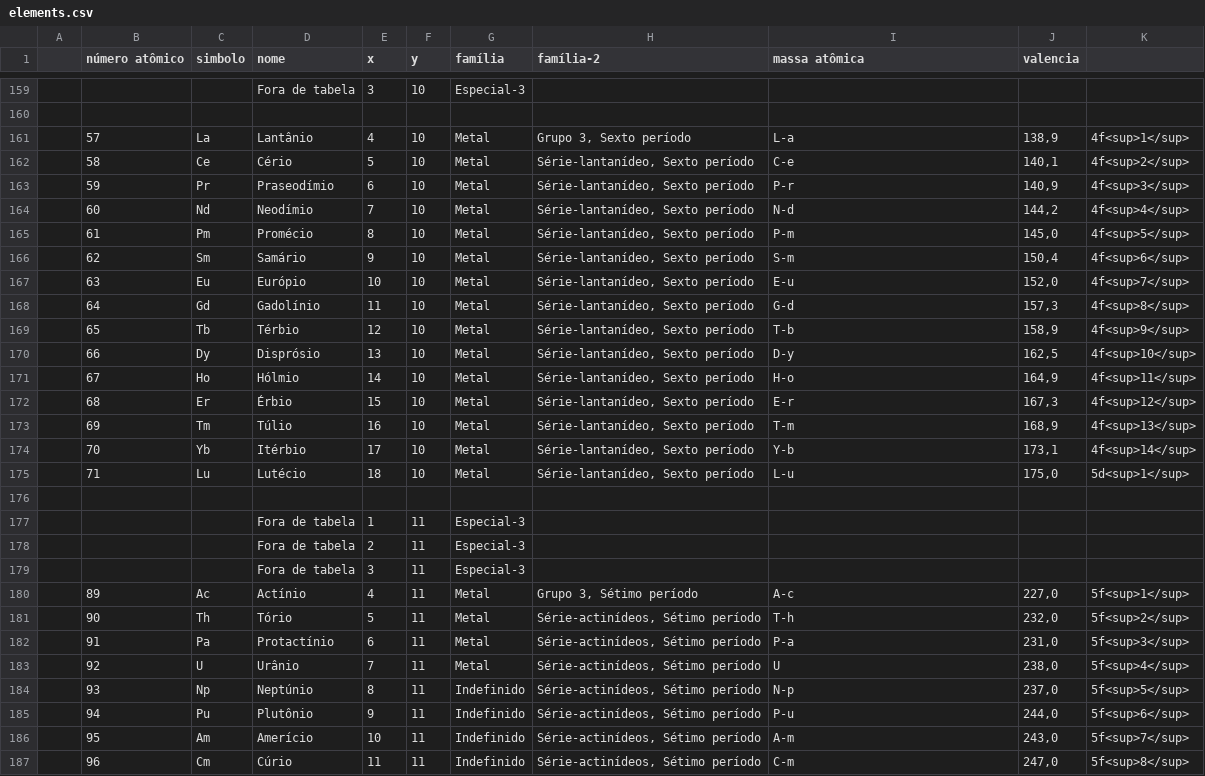
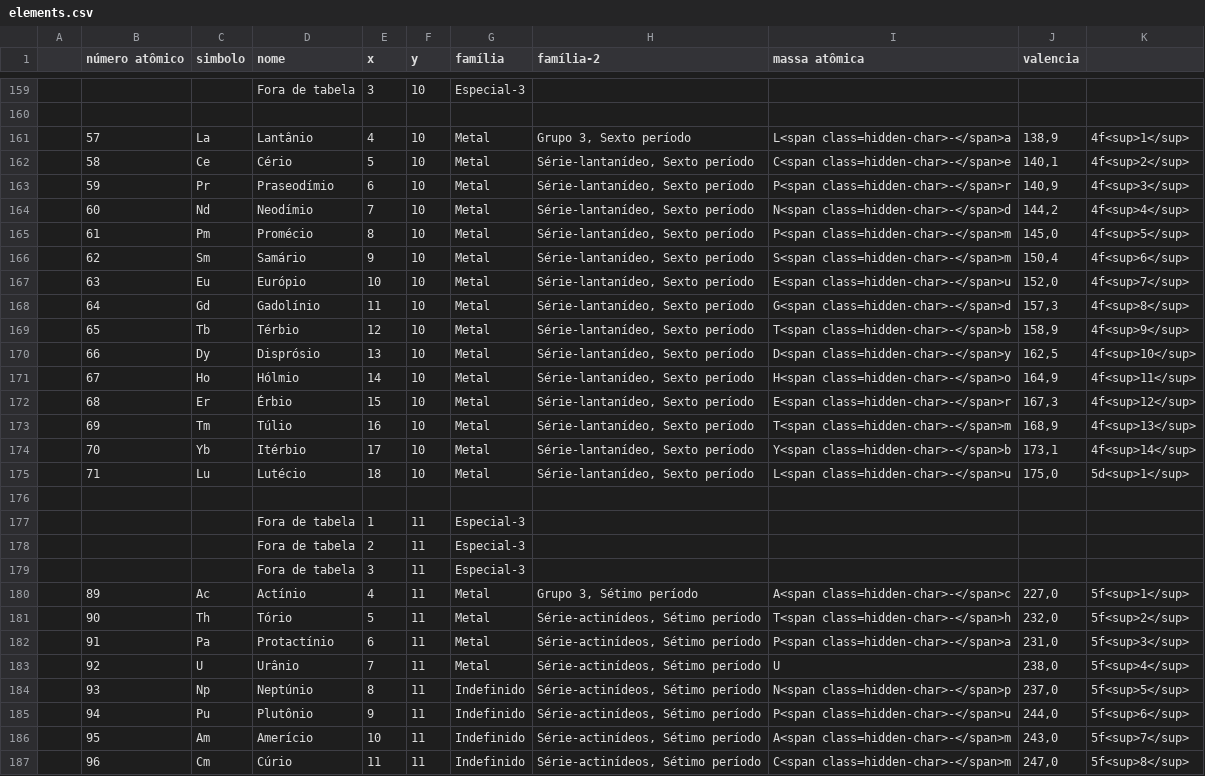
Before and after one commit to gilsonmello/caeci, a CSV file: data/elements.csv, drawn as a sheet; only a part is shown, gaps mark what is left out; the diff covers the shown part only.

```diff
--- a/data/elements.csv
+++ b/data/elements.csv
@@ -160,17 +160,17 @@
 
-;57 ;La ;Lantânio       ;4  ;10 ;Metal			;Grupo 3, Sexto período						;L-a ;138,9;4f<sup>1</sup>;
-;58 ;Ce ;Cério          ;5  ;10 ;Metal			;Série-lantanídeo, Sexto período			;C-e ;140,1;4f<sup>2</sup>;
-;59 ;Pr ;Praseodímio    ;6  ;10 ;Metal			;Série-lantanídeo, Sexto período			;P-r ;140,9;4f<sup>3</sup>;
-;60 ;Nd ;Neodímio       ;7  ;10 ;Metal			;Série-lantanídeo, Sexto período			;N-d ;144,2;4f<sup>4</sup>;
-;61 ;Pm ;Promécio       ;8  ;10 ;Metal			;Série-lantanídeo, Sexto período			;P-m ;145,0;4f<sup>5</sup>;
-;62 ;Sm ;Samário        ;9  ;10 ;Metal			;Série-lantanídeo, Sexto período			;S-m ;150,4;4f<sup>6</sup>;
-;63 ;Eu ;Európio        ;10 ;10 ;Metal			;Série-lantanídeo, Sexto período			;E-u ;152,0;4f<sup>7</sup>;
-;64 ;Gd ;Gadolínio      ;11 ;10 ;Metal			;Série-lantanídeo, Sexto período			;G-d ;157,3;4f<sup>8</sup>;
-;65 ;Tb ;Térbio         ;12 ;10 ;Metal			;Série-lantanídeo, Sexto período			;T-b ;158,9;4f<sup>9</sup>;
-;66 ;Dy ;Disprósio      ;13 ;10 ;Metal			;Série-lantanídeo, Sexto período			;D-y ;162,5;4f<sup>10</sup>;
-;67 ;Ho ;Hólmio         ;14 ;10 ;Metal			;Série-lantanídeo, Sexto período			;H-o ;164,9;4f<sup>11</sup>;
-;68 ;Er ;Érbio          ;15 ;10 ;Metal			;Série-lantanídeo, Sexto período			;E-r ;167,3;4f<sup>12</sup>;
-;69 ;Tm ;Túlio          ;16 ;10 ;Metal			;Série-lantanídeo, Sexto período			;T-m ;168,9;4f<sup>13</sup>;
-;70 ;Yb ;Itérbio        ;17 ;10 ;Metal			;Série-lantanídeo, Sexto período			;Y-b ;173,1;4f<sup>14</sup>;
-;71 ;Lu ;Lutécio        ;18 ;10 ;Metal			;Série-lantanídeo, Sexto período			;L-u ;175,0;5d<sup>1</sup>;
+;57 ;La ;Lantânio       ;4  ;10 ;Metal			;Grupo 3, Sexto período						;L<span class=hidden-char>-</span>a ;138,9;4f<sup>1</sup>;
+;58 ;Ce ;Cério          ;5  ;10 ;Metal			;Série-lantanídeo, Sexto período			;C<span class=hidden-char>-</span>e ;140,1;4f<sup>2</sup>;
+;59 ;Pr ;Praseodímio    ;6  ;10 ;Metal			;Série-lantanídeo, Sexto período			;P<span class=hidden-char>-</span>r ;140,9;4f<sup>3</sup>;
+;60 ;Nd ;Neodímio       ;7  ;10 ;Metal			;Série-lantanídeo, Sexto período			;N<span class=hidden-char>-</span>d ;144,2;4f<sup>4</sup>;
+;61 ;Pm ;Promécio       ;8  ;10 ;Metal			;Série-lantanídeo, Sexto período			;P<span class=hidden-char>-</span>m ;145,0;4f<sup>5</sup>;
+;62 ;Sm ;Samário        ;9  ;10 ;Metal			;Série-lantanídeo, Sexto período			;S<span class=hidden-char>-</span>m ;150,4;4f<sup>6</sup>;
+;63 ;Eu ;Európio        ;10 ;10 ;Metal			;Série-lantanídeo, Sexto período			;E<span class=hidden-char>-</span>u ;152,0;4f<sup>7</sup>;
+;64 ;Gd ;Gadolínio      ;11 ;10 ;Metal			;Série-lantanídeo, Sexto período			;G<span class=hidden-char>-</span>d ;157,3;4f<sup>8</sup>;
+;65 ;Tb ;Térbio         ;12 ;10 ;Metal			;Série-lantanídeo, Sexto período			;T<span class=hidden-char>-</span>b ;158,9;4f<sup>9</sup>;
+;66 ;Dy ;Disprósio      ;13 ;10 ;Metal			;Série-lantanídeo, Sexto período			;D<span class=hidden-char>-</span>y ;162,5;4f<sup>10</sup>;
+;67 ;Ho ;Hólmio         ;14 ;10 ;Metal			;Série-lantanídeo, Sexto período			;H<span class=hidden-char>-</span>o ;164,9;4f<sup>11</sup>;
+;68 ;Er ;Érbio          ;15 ;10 ;Metal			;Série-lantanídeo, Sexto período			;E<span class=hidden-char>-</span>r ;167,3;4f<sup>12</sup>;
+;69 ;Tm ;Túlio          ;16 ;10 ;Metal			;Série-lantanídeo, Sexto período			;T<span class=hidden-char>-</span>m ;168,9;4f<sup>13</sup>;
+;70 ;Yb ;Itérbio        ;17 ;10 ;Metal			;Série-lantanídeo, Sexto período			;Y<span class=hidden-char>-</span>b ;173,1;4f<sup>14</sup>;
+;71 ;Lu ;Lutécio        ;18 ;10 ;Metal			;Série-lantanídeo, Sexto período			;L<span class=hidden-char>-</span>u ;175,0;5d<sup>1</sup>;
 
@@ -179,9 +179,9 @@
 ;	 ;	  ;	Fora de tabela ;3 ;11	;Especial-3	;									;	  ;	;;
-;89 ;Ac ;Actínio        ;4  ;11;Metal			;Grupo 3, Sétimo período						;A-c ;227,0;5f<sup>1</sup>;
-;90 ;Th ;Tório          ;5  ;11;Metal			;Série-actinídeos, Sétimo período			;T-h ;232,0;5f<sup>2</sup>;
-;91 ;Pa ;Protactínio    ;6  ;11;Metal			;Série-actinídeos, Sétimo período			;P-a ;231,0;5f<sup>3</sup>;
+;89 ;Ac ;Actínio        ;4  ;11;Metal			;Grupo 3, Sétimo período						;A<span class=hidden-char>-</span>c ;227,0;5f<sup>1</sup>;
+;90 ;Th ;Tório          ;5  ;11;Metal			;Série-actinídeos, Sétimo período			;T<span class=hidden-char>-</span>h ;232,0;5f<sup>2</sup>;
+;91 ;Pa ;Protactínio    ;6  ;11;Metal			;Série-actinídeos, Sétimo período			;P<span class=hidden-char>-</span>a ;231,0;5f<sup>3</sup>;
 ;92 ;U ;Urânio          ;7  ;11;Metal			;Série-actinídeos, Sétimo período			;U   ;238,0;5f<sup>4</sup>;
-;93 ;Np ;Neptúnio       ;8  ;11;Indefinido	;Série-actinídeos, Sétimo período			;N-p ;237,0;5f<sup>5</sup>;
-;94 ;Pu ;Plutônio       ;9  ;11;Indefinido	;Série-actinídeos, Sétimo período			;P-u ;244,0;5f<sup>6</sup>;
-;95 ;Am ;Amerício       ;10 ;11;Indefinido	;Série-actinídeos, Sétimo período			;A-m ;243,0;5f<sup>7</sup>;
-;96 ;Cm ;Cúrio          ;11 ;11;Indefinido	;Série-actinídeos, Sétimo período			;C-m ;247,0;5f<sup>8</sup>;
+;93 ;Np ;Neptúnio       ;8  ;11;Indefinido	;Série-actinídeos, Sétimo período			;N<span class=hidden-char>-</span>p ;237,0;5f<sup>5</sup>;
+;94 ;Pu ;Plutônio       ;9  ;11;Indefinido	;Série-actinídeos, Sétimo período			;P<span class=hidden-char>-</span>u ;244,0;5f<sup>6</sup>;
+;95 ;Am ;Amerício       ;10 ;11;Indefinido	;Série-actinídeos, Sétimo período			;A<span class=hidden-char>-</span>m ;243,0;5f<sup>7</sup>;
+;96 ;Cm ;Cúrio          ;11 ;11;Indefinido	;Série-actinídeos, Sétimo período			;C<span class=hidden-char>-</span>m ;247,0;5f<sup>8</sup>;
```
Also changed, not shown: 76 edited cells elsewhere in this file.
